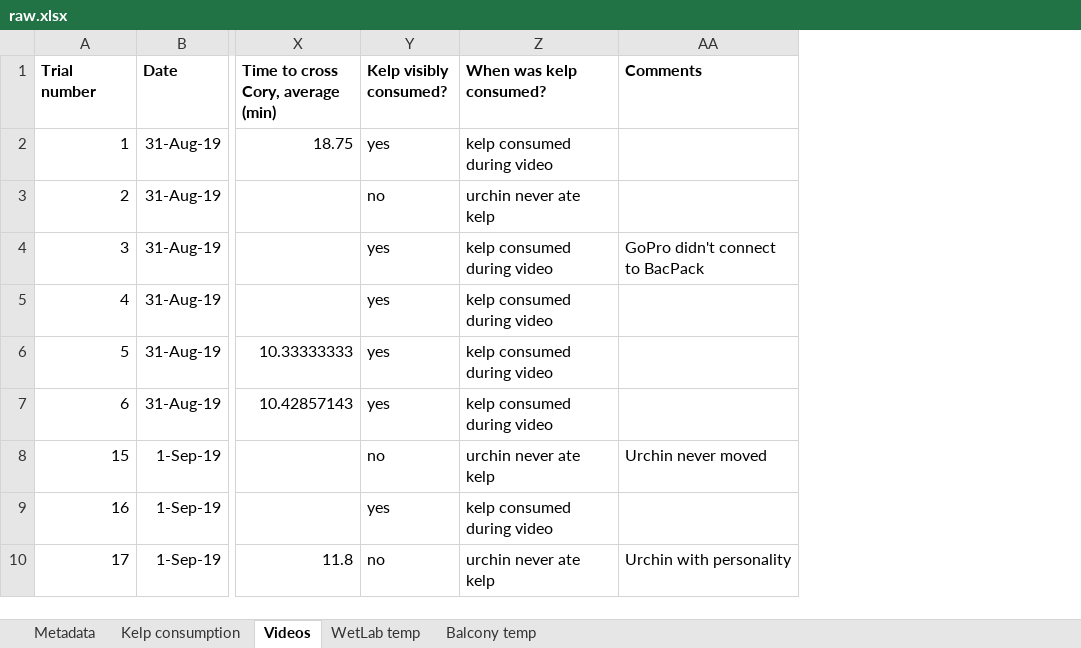
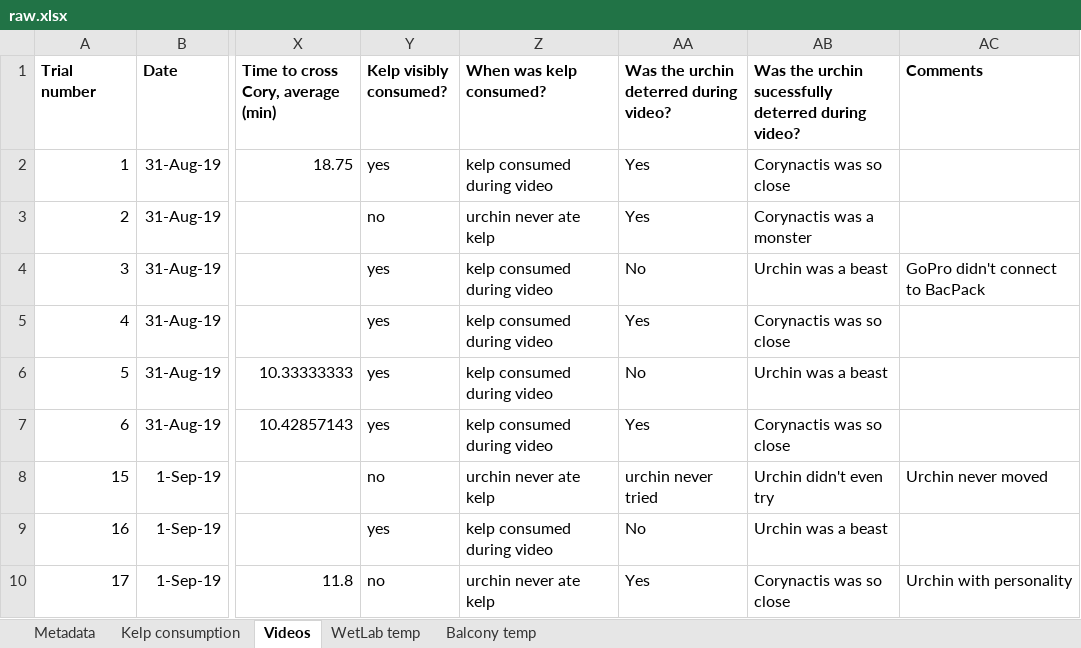
Before and after one commit to ameliaritger/Ritger-2019-Corynactis-urchin-deterrence, an Excel workbook: data/raw.xlsx, sheet Videos, drawn as a sheet; only a part is shown, gaps mark what is left out; values as stored, in another font and other column widths than the file's, no borders; the diff names each change by its address in the sheet, - before the commit and + after, or states it on an @@ line.

Commit message:
Post data input clean up

```diff
--- a/data/raw.xlsx (sheet Videos)
+++ b/data/raw.xlsx (sheet Videos)
+column AA, rows 1-10: Was the urchin deterred during video? | Yes | Yes | No | Yes | No | Yes | urchin never tried | No | Yes
+column AB, rows 1-10: Was the urchin sucessfully deterred during video? | Corynactis was so close | Corynactis was a monster | Urchin was a beast | Corynactis was so close | Urchin was a beast | Corynactis was so close | Urchin didn't even try | Urchin was a beast | Corynactis was so close
```
